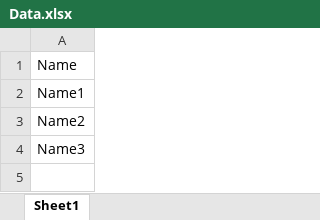
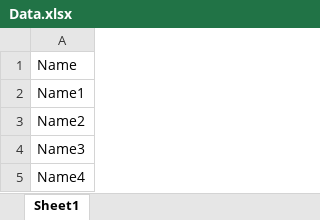
Before and after one commit to trungngotdt/EtherVote, an Excel workbook: AdminVoting/Data.xlsx, sheet Sheet1, drawn as a sheet; values as stored, in another font and other column widths than the file's, no borders; the diff names each change by its address in the sheet, - before the commit and + after, or states it on an @@ line.

```diff
--- a/AdminVoting/Data.xlsx (sheet Sheet1)
+++ b/AdminVoting/Data.xlsx (sheet Sheet1)
+row 5: Name4
```
Also changed, not shown: 31 other files.
